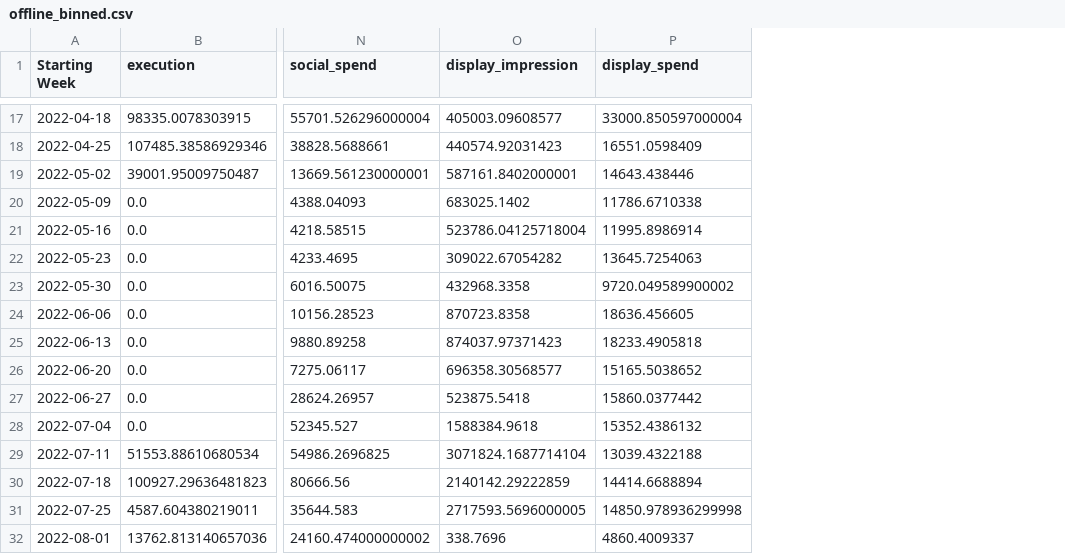
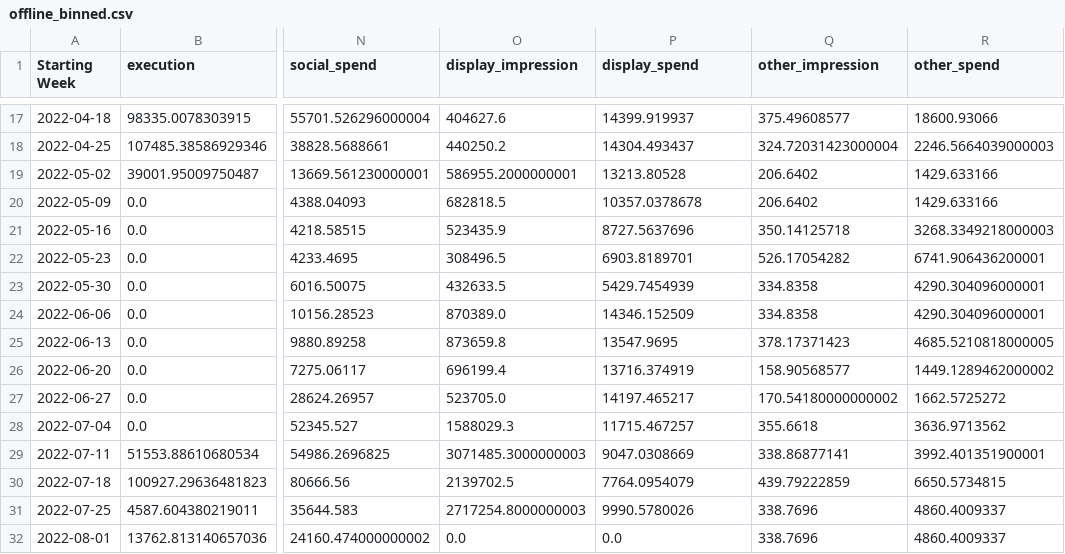
Before and after one commit to CharlesS940/xhec_mmm_loreal, a CSV file: data/offline_binned.csv, drawn as a sheet; only a part is shown, gaps mark what is left out; the diff covers the shown part only; the diff names each change by its address in the sheet, - before the commit and + after, or states it on an @@ line.

```diff
--- a/data/offline_binned.csv
+++ b/data/offline_binned.csv
+column Q (other_impression), rows 17-32: 375.49608577 | 324.72031423000004 | 206.6402 | 206.6402 | 350.14125718 | 526.17054282 | 334.8358 | 334.8358 | 378.17371423 | 158.90568577 | 170.54180000000002 | 355.6618 | 338.86877141 | 439.79222859 | 338.7696 | 338.7696
+column R (other_spend), rows 17-32: 18600.93066 | 2246.5664039000003 | 1429.633166 | 1429.633166 | 3268.3349218000003 | 6741.906436200001 | 4290.304096000001 | 4290.304096000001 | 4685.5210818000005 | 1449.1289462000002 | 1662.5725272 | 3636.9713562 | 3992.401351900001 | 6650.5734815 | 4860.4009337 | 4860.4009337
-O17 (display_impression): 405003.09608577
+O17 (display_impression): 404627.6
-P17 (display_spend): 33000.850597000004
+P17 (display_spend): 14399.919937
-O18 (display_impression): 440574.92031423
+O18 (display_impression): 440250.2
-P18 (display_spend): 16551.0598409
+P18 (display_spend): 14304.493437
-O19 (display_impression): 587161.8402000001
+O19 (display_impression): 586955.2000000001
-P19 (display_spend): 14643.438446
+P19 (display_spend): 13213.80528
-O20 (display_impression): 683025.1402
+O20 (display_impression): 682818.5
-P20 (display_spend): 11786.6710338
+P20 (display_spend): 10357.0378678
-O21 (display_impression): 523786.04125718004
+O21 (display_impression): 523435.9
-P21 (display_spend): 11995.8986914
+P21 (display_spend): 8727.5637696
-O22 (display_impression): 309022.67054282
+O22 (display_impression): 308496.5
-P22 (display_spend): 13645.7254063
+P22 (display_spend): 6903.8189701
-O23 (display_impression): 432968.3358
+O23 (display_impression): 432633.5
-P23 (display_spend): 9720.049589900002
+P23 (display_spend): 5429.7454939
-O24 (display_impression): 870723.8358
+O24 (display_impression): 870389.0
-P24 (display_spend): 18636.456605
+P24 (display_spend): 14346.152509
-O25 (display_impression): 874037.97371423
+O25 (display_impression): 873659.8
-P25 (display_spend): 18233.4905818
+P25 (display_spend): 13547.9695
-O26 (display_impression): 696358.30568577
+O26 (display_impression): 696199.4
-P26 (display_spend): 15165.5038652
+P26 (display_spend): 13716.374919
-O27 (display_impression): 523875.5418
+O27 (display_impression): 523705.0
-P27 (display_spend): 15860.0377442
+P27 (display_spend): 14197.465217
-O28 (display_impression): 1588384.9618
+O28 (display_impression): 1588029.3
-P28 (display_spend): 15352.4386132
+P28 (display_spend): 11715.467257
-O29 (display_impression): 3071824.1687714104
+O29 (display_impression): 3071485.3000000003
-P29 (display_spend): 13039.4322188
+P29 (display_spend): 9047.0308669
-O30 (display_impression): 2140142.29222859
+O30 (display_impression): 2139702.5
-P30 (display_spend): 14414.6688894
+P30 (display_spend): 7764.0954079
-O31 (display_impression): 2717593.5696000005
+O31 (display_impression): 2717254.8000000003
-P31 (display_spend): 14850.978936299998
+P31 (display_spend): 9990.5780026
-O32 (display_impression): 338.7696
+O32 (display_impression): 0.0
-P32 (display_spend): 4860.4009337
+P32 (display_spend): 0.0
```
Also changed, not shown: 118 edited cells elsewhere in this file, 3 other files.
